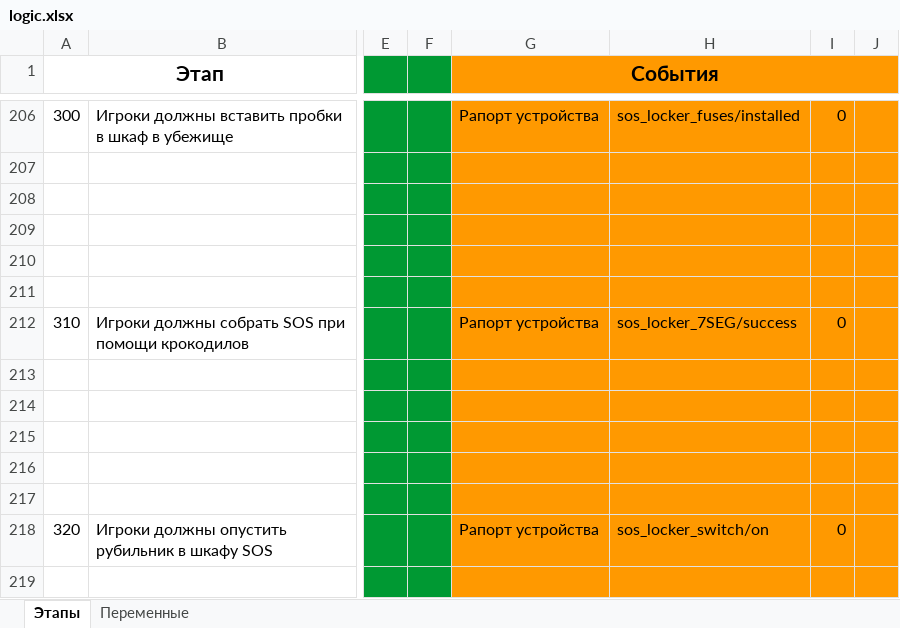
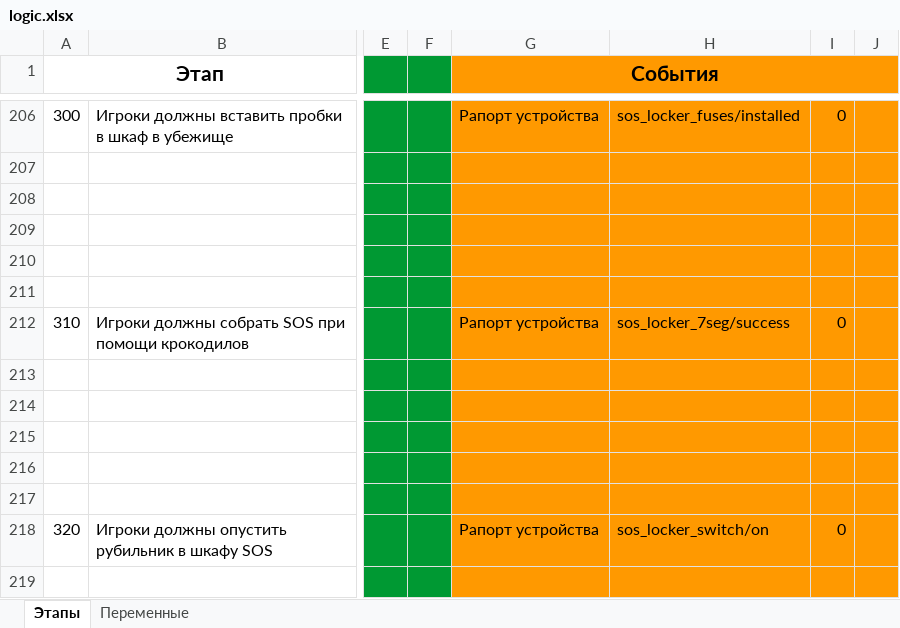
Before and after one commit to almarkov/quest, an Excel workbook: logic.xlsx, sheet Этапы, drawn as a sheet; only a part is shown, gaps mark what is left out; values as stored, in another font and other column widths than the file's, no borders; the diff names each change by its address in the sheet, - before the commit and + after, or states it on an @@ line.

Commit message:
logic updates

```diff
--- a/logic.xlsx (sheet Этапы)
+++ b/logic.xlsx (sheet Этапы)
-H212: sos_locker_7SEG/success
+H212: sos_locker_7seg/success
```
Also changed, not shown: 5 other files.
